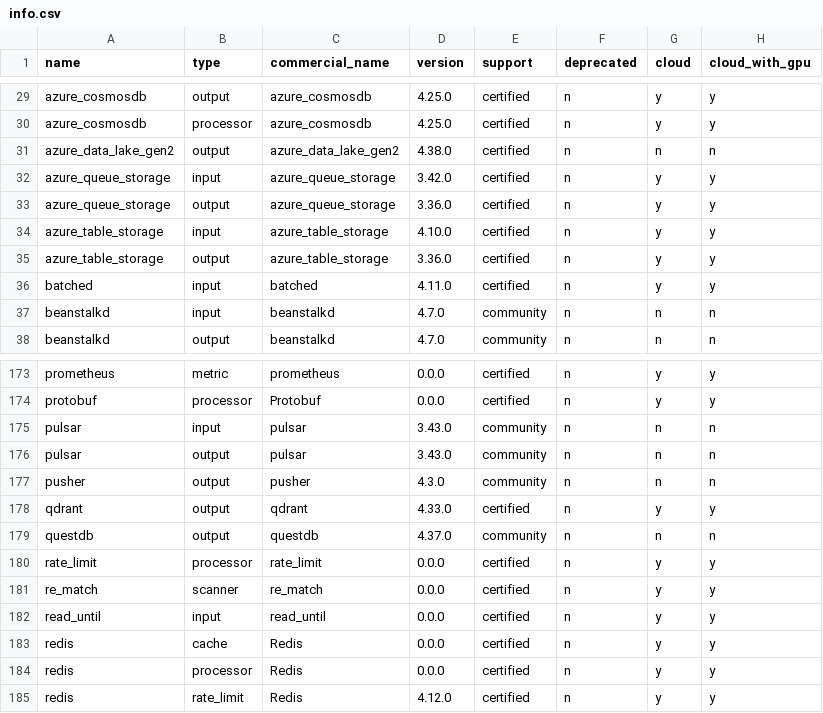
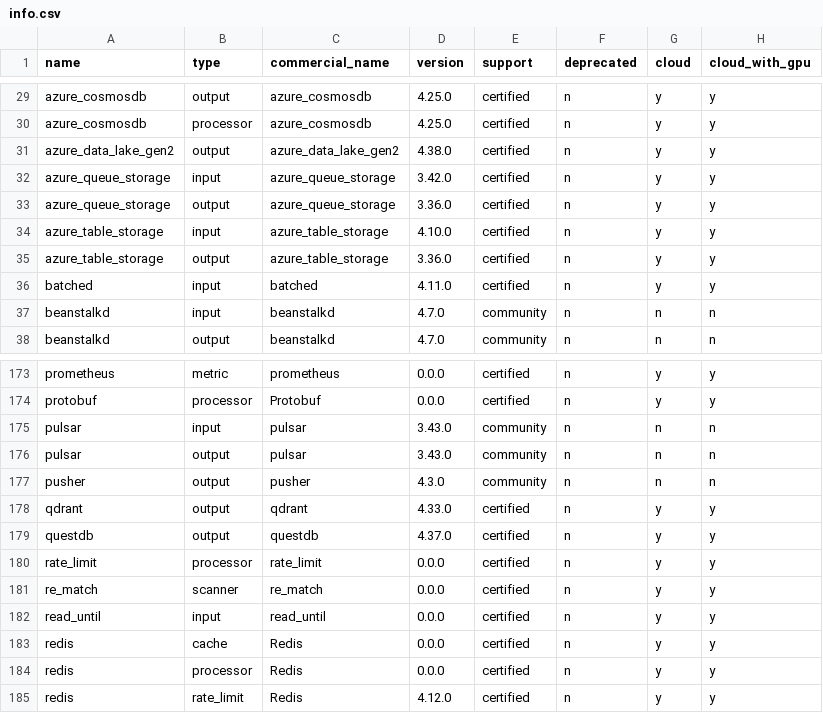
Before and after one commit to cyborginc/connect, a CSV file: internal/plugins/info.csv, drawn as a sheet; only a part is shown, gaps mark what is left out.

Commit message:
Add certified status to questdb

```diff
--- a/internal/plugins/info.csv
+++ b/internal/plugins/info.csv
@@ -30,3 +30,3 @@ azure_cosmosdb            ,output    ,azure_cosmosdb            ,4.25.0  ,certif
 azure_cosmosdb            ,processor ,azure_cosmosdb            ,4.25.0  ,certified  ,n          ,y     ,y
-azure_data_lake_gen2      ,output    ,azure_data_lake_gen2      ,4.38.0  ,certified  ,n          ,n     ,n
+azure_data_lake_gen2      ,output    ,azure_data_lake_gen2      ,4.38.0  ,certified  ,n          ,y     ,y
 azure_queue_storage       ,input     ,azure_queue_storage       ,3.42.0  ,certified  ,n          ,y     ,y
@@ -178,3 +178,3 @@ pusher                    ,output    ,pusher                    ,4.3.0   ,commun
 qdrant                    ,output    ,qdrant                    ,4.33.0  ,certified  ,n          ,y     ,y
-questdb                   ,output    ,questdb                   ,4.37.0  ,community  ,n          ,n     ,n
+questdb                   ,output    ,questdb                   ,4.37.0  ,certified  ,n          ,y     ,y
 rate_limit                ,processor ,rate_limit                ,0.0.0   ,certified  ,n          ,y     ,y
```
Also changed, not shown: 1 other file.
